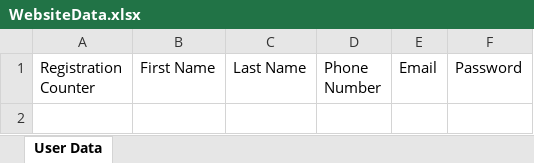
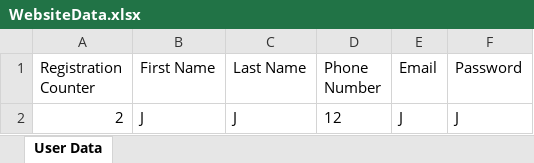
Before and after one commit to julianader/TaskManagerWebsite, an Excel workbook: WebsiteData.xlsx, sheet User Data, drawn as a sheet; values as stored, in another font and other column widths than the file's, no borders; the diff names each change by its address in the sheet, - before the commit and + after, or states it on an @@ line.

```diff
--- a/WebsiteData.xlsx (sheet User Data)
+++ b/WebsiteData.xlsx (sheet User Data)
+row 2: 2 | J | J | 12 | J | J
```
Also changed, not shown: 1 other file.
